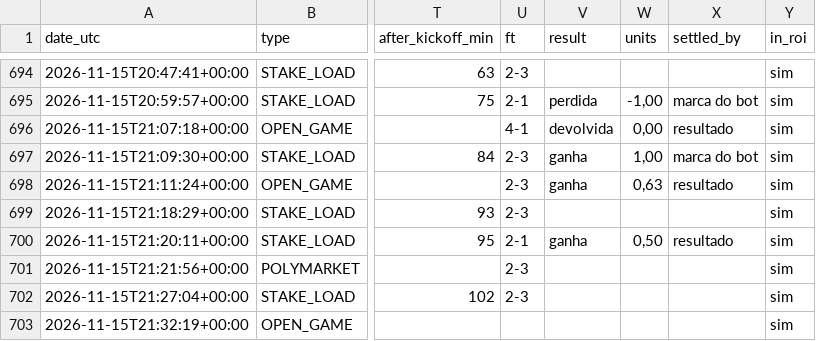
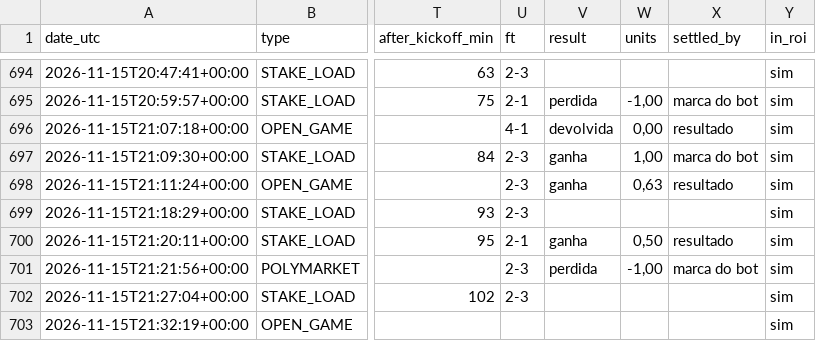
Before and after one commit to nunovinhas-creator/goal-roi, a CSV file: docs/bets.csv, drawn as a sheet; only a part is shown, gaps mark what is left out; the diff names each change by its address in the sheet, - before the commit and + after, or states it on an @@ line.

```diff
--- a/docs/bets.csv
+++ b/docs/bets.csv
-V701 (result): (empty)
+V701 (result): perdida
-W701 (units): (empty)
+W701 (units): -1,00
-X701 (settled_by): (empty)
+X701 (settled_by): marca do bot
```
Also changed, not shown: 5 other files.
